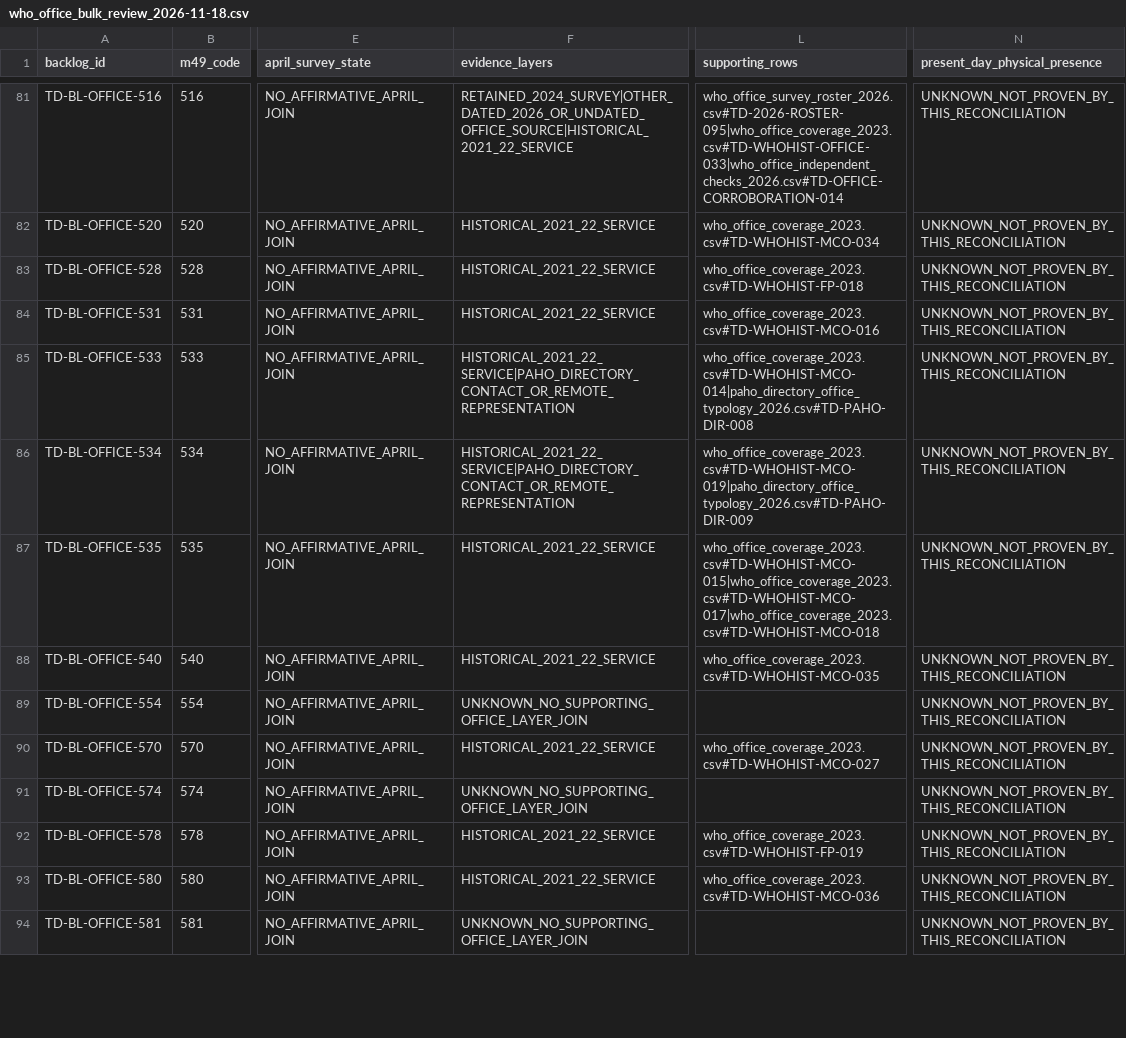
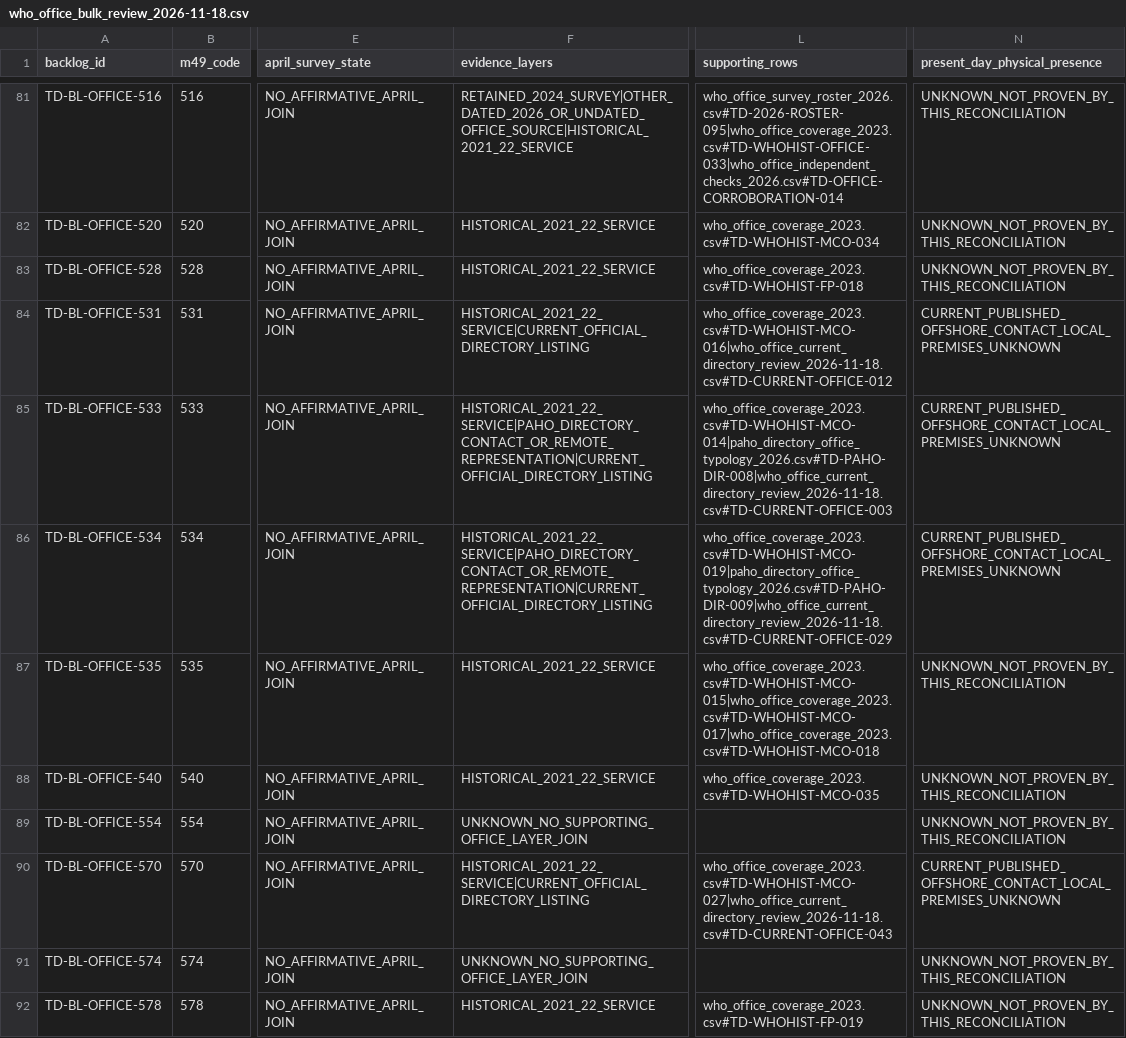
Before and after one commit to PortalHunter/Ethnicy-Based-Optimal-Weight, a CSV file: docs/atlas/handoffs/team-d/data/who_office_bulk_review_2026-11-18.csv, drawn as a sheet; only a part is shown, gaps mark what is left out; the shorter side is filled out with more unchanged rows; the diff covers the shown part only; the diff names each change by its address in the sheet, - before the commit and + after, or states it on an @@ line.

Commit message:
research(team-d): qualify 48 current office listings and repair citation dependencies

```diff
--- a/docs/atlas/handoffs/team-d/data/who_office_bulk_review_2026-11-18.csv
+++ b/docs/atlas/handoffs/team-d/data/who_office_bulk_review_2026-11-18.csv
-F84 (evidence_layers): HISTORICAL_2021_22_SERVICE
+F84 (evidence_layers): HISTORICAL_2021_22_SERVICE|CURRENT_OFFICIAL_DIRECTORY_LISTING
-L84 (supporting_rows): who_office_coverage_2023.csv#TD-WHOHIST-MCO-016
+L84 (supporting_rows): who_office_coverage_2023.csv#TD-WHOHIST-MCO-016|who_office_current_directory_review_2026-11-18.csv#TD-CURRENT-OFFICE-012
-N84:N86 (present_day_physical_presence): UNKNOWN_NOT_PROVEN_BY_THIS_RECONCILIATION
+N84:N86 (present_day_physical_presence): CURRENT_PUBLISHED_OFFSHORE_CONTACT_LOCAL_PREMISES_UNKNOWN
-F85:F86 (evidence_layers): HISTORICAL_2021_22_SERVICE|PAHO_DIRECTORY_CONTACT_OR_REMOTE_REPRESENTATION
+F85:F86 (evidence_layers): HISTORICAL_2021_22_SERVICE|PAHO_DIRECTORY_CONTACT_OR_REMOTE_REPRESENTATION|CURRENT_OFFICIAL_DIRECTORY_LISTING
-L85 (supporting_rows): who_office_coverage_2023.csv#TD-WHOHIST-MCO-014|paho_directory_office_typology_2026.csv#TD-PAHO-DIR-008
+L85 (supporting_rows): who_office_coverage_2023.csv#TD-WHOHIST-MCO-014|paho_directory_office_typology_2026.csv#TD-PAHO-DIR-008|who_office_current_directory_review_2026-11-18.csv#TD-CURRENT-OFFICE-003
-L86 (supporting_rows): who_office_coverage_2023.csv#TD-WHOHIST-MCO-019|paho_directory_office_typology_2026.csv#TD-PAHO-DIR-009
+L86 (supporting_rows): who_office_coverage_2023.csv#TD-WHOHIST-MCO-019|paho_directory_office_typology_2026.csv#TD-PAHO-DIR-009|who_office_current_directory_review_2026-11-18.csv#TD-CURRENT-OFFICE-029
-F90 (evidence_layers): HISTORICAL_2021_22_SERVICE
+F90 (evidence_layers): HISTORICAL_2021_22_SERVICE|CURRENT_OFFICIAL_DIRECTORY_LISTING
-L90 (supporting_rows): who_office_coverage_2023.csv#TD-WHOHIST-MCO-027
+L90 (supporting_rows): who_office_coverage_2023.csv#TD-WHOHIST-MCO-027|who_office_current_directory_review_2026-11-18.csv#TD-CURRENT-OFFICE-043
-N90 (present_day_physical_presence): UNKNOWN_NOT_PROVEN_BY_THIS_RECONCILIATION
+N90 (present_day_physical_presence): CURRENT_PUBLISHED_OFFSHORE_CONTACT_LOCAL_PREMISES_UNKNOWN
```
Also changed, not shown: 132 edited cells elsewhere in this file, docs/atlas/handoffs/team-d/PROVENANCE.csv, docs/atlas/handoffs/team-d/data/acceptance_bulk_review_2026-11-18.csv, 11 other files.
